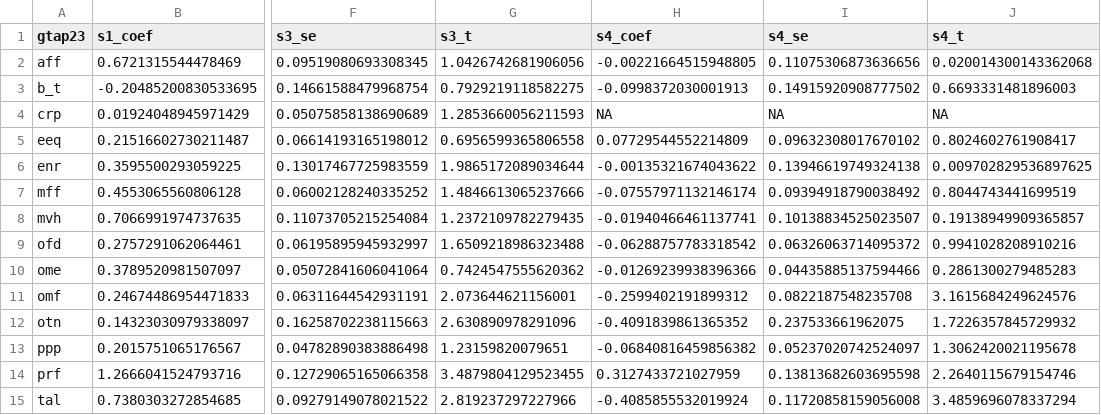
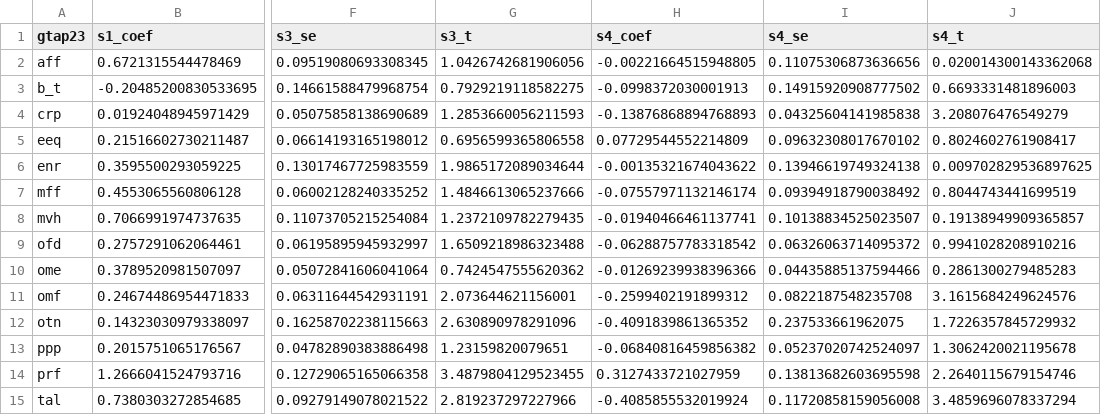
Before and after one commit to polojoecarr/fontagne-2022-replication, a CSV file: FTA_matched2_GTAP23/results/COMBINED_matched2_comparison.csv, drawn as a sheet; only a part is shown, gaps mark what is left out; the diff names each change by its address in the sheet, - before the commit and + after, or states it on an @@ line.

```diff
--- a/FTA_matched2_GTAP23/results/COMBINED_matched2_comparison.csv
+++ b/FTA_matched2_GTAP23/results/COMBINED_matched2_comparison.csv
-H4 (s4_coef): NA
+H4 (s4_coef): -0.13876868894768893
-I4 (s4_se): NA
+I4 (s4_se): 0.04325604141985838
-J4 (s4_t): NA
+J4 (s4_t): 3.208076476549279
```
Also changed, not shown: FTA_matched2_GTAP23/results/results_stage4_etwfe_pairfe.csv, 5 other files.
